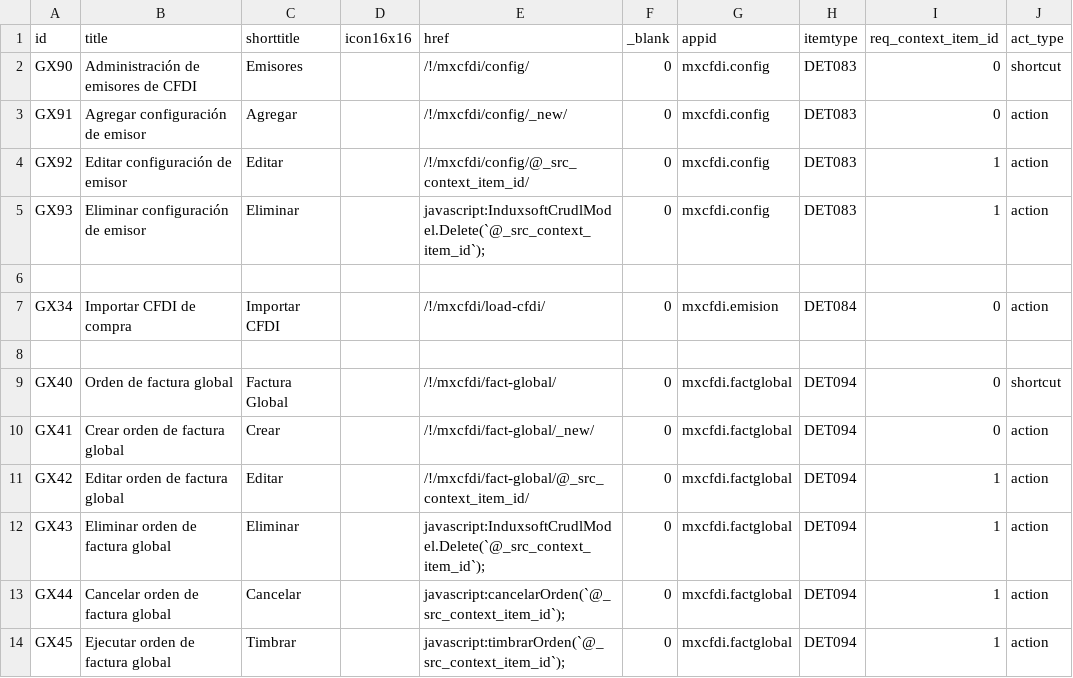
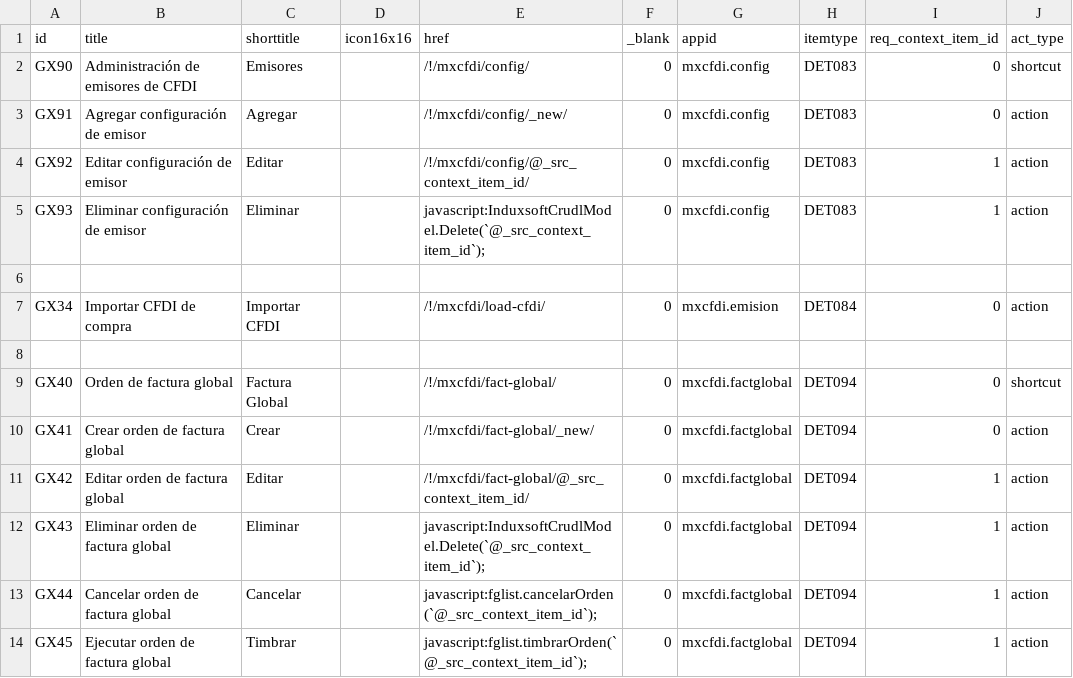
Before and after one commit to Induxsoft/mxcfdi, a CSV file: src/mxcfdi/_install/app_info/sys_app_item_action.csv, drawn as a sheet.

Commit message:
update (factglobal): Cancelar orden timbrada

```diff
--- a/src/mxcfdi/_install/app_info/sys_app_item_action.csv
+++ b/src/mxcfdi/_install/app_info/sys_app_item_action.csv
@@ -12,3 +12,3 @@ GX42,Editar orden de factura global,Editar,,/!/mxcfdi/fact-global/@_src_context_
 GX43,Eliminar orden de factura global,Eliminar,,"javascript:InduxsoftCrudlModel.Delete(`@_src_context_item_id`);",0,mxcfdi.factglobal,DET094,1,action
-GX44,Cancelar orden de factura global,Cancelar,,"javascript:cancelarOrden(`@_src_context_item_id`);",0,mxcfdi.factglobal,DET094,1,action
-GX45,Ejecutar orden de factura global,Timbrar,,"javascript:timbrarOrden(`@_src_context_item_id`);",0,mxcfdi.factglobal,DET094,1,action
+GX44,Cancelar orden de factura global,Cancelar,,"javascript:fglist.cancelarOrden(`@_src_context_item_id`);",0,mxcfdi.factglobal,DET094,1,action
+GX45,Ejecutar orden de factura global,Timbrar,,"javascript:fglist.timbrarOrden(`@_src_context_item_id`);",0,mxcfdi.factglobal,DET094,1,action
```
Also changed, not shown: 6 other files.
